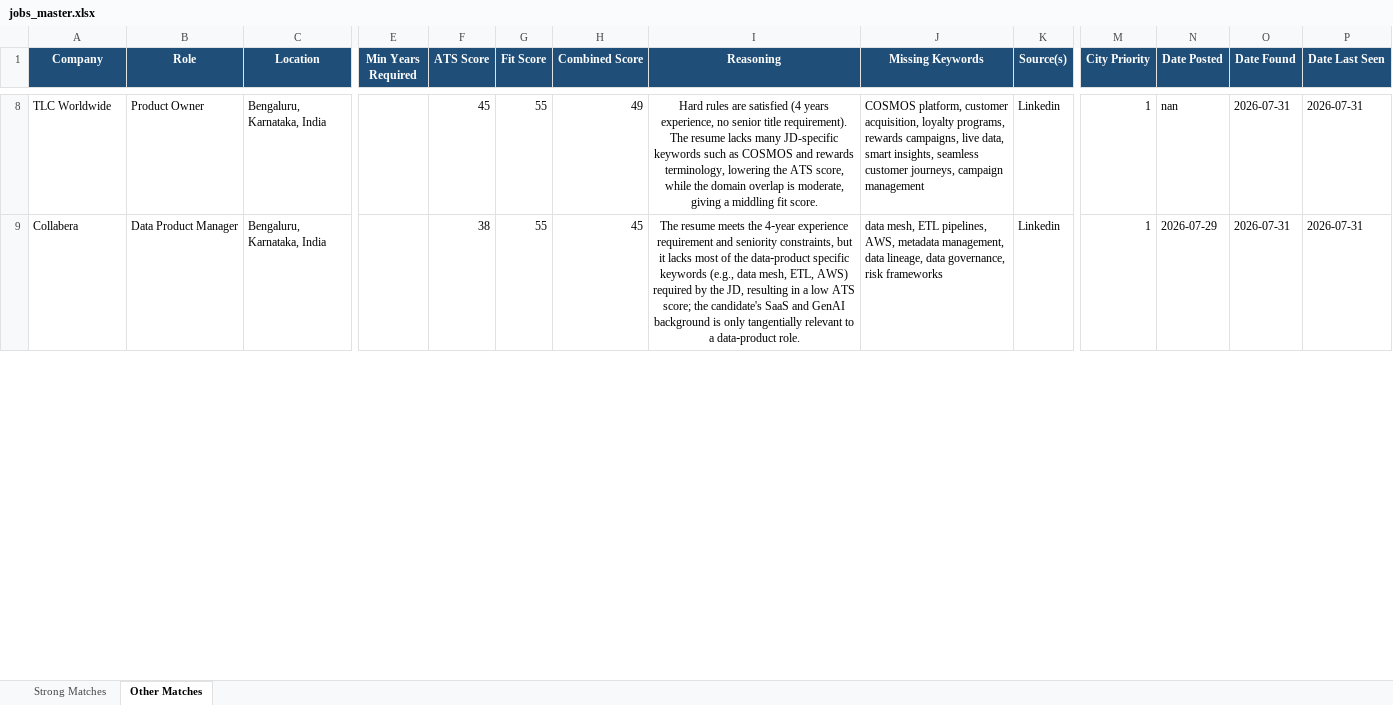
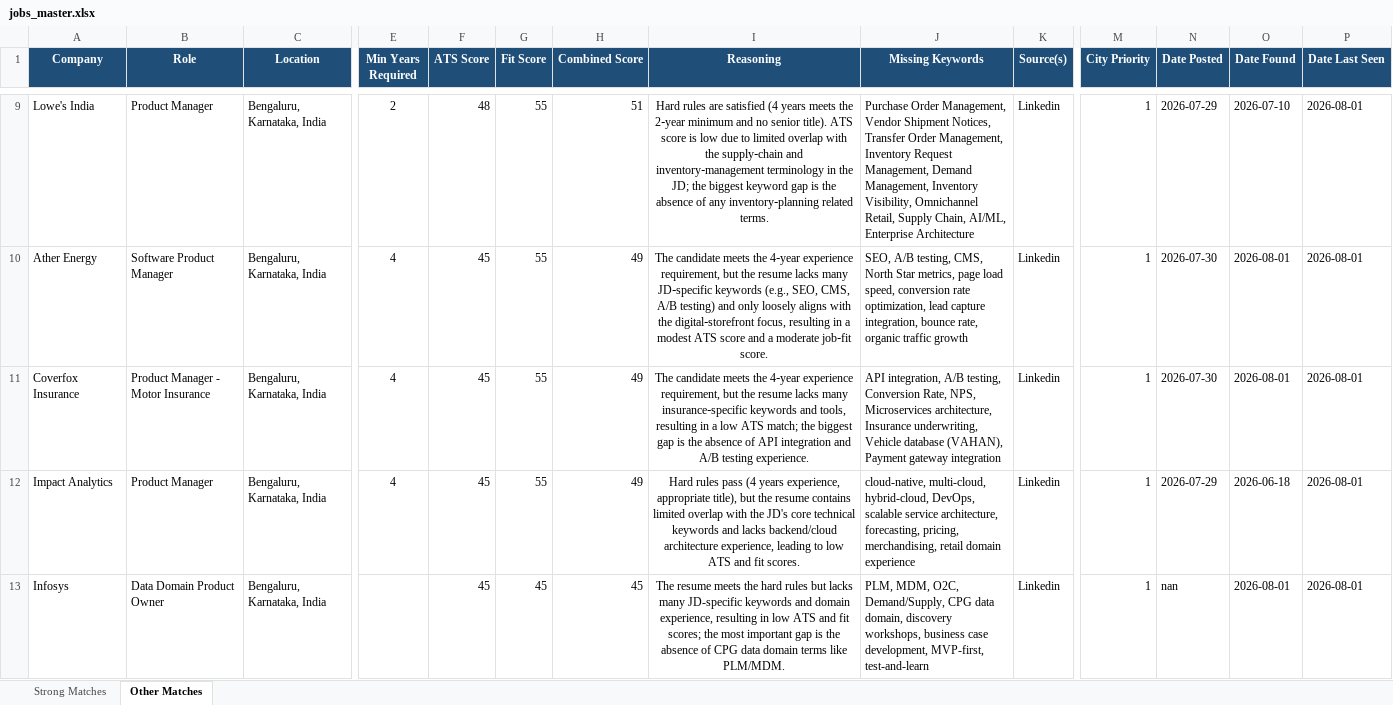
Before and after one commit to anirbanp19/Job-Tracker, an Excel workbook: output/jobs_master.xlsx, sheet Other Matches, drawn as a sheet; only a part is shown, gaps mark what is left out; values as stored, in another font and other column widths than the file's, no borders; addresses are those after the commit; rows hold the shown columns only; the diff covers the shown part only; the diff names each change by its address in the sheet, - before the commit and + after, or states it on an @@ line.

```diff
--- a/output/jobs_master.xlsx (sheet Other Matches)
+++ b/output/jobs_master.xlsx (sheet Other Matches)
+row 9: Lowe's India | Product Manager | Bengaluru, Karnataka, India | 2 | 48 | 55 | 51 | Hard rules are satisfied (4 years meets the 2‑year minimum and no senior title). ATS score is low due to limited overlap with the supply‑chain and inventory‑management terminology in the JD; the biggest keyword gap is the absence of any inventory‑planning related terms. | Purchase Order Management, Vendor Shipment Notices, Transfer Order Management, Inventory Request Management, Demand Management, Inventory Visibility, Omnichannel Retail, Supply Chain, AI/ML, Enterprise Architecture | Linkedin | 1 | 2026-07-29 | 2026-07-10 | 2026-08-01
-A10 (Company): TLC Worldwide
+A10 (Company): Ather Energy
-B10 (Role): Product Owner
+B10 (Role): Software Product Manager
-E10 (Min Years Required): (empty)
+E10 (Min Years Required): 4
-I10 (Reasoning): Hard rules are satisfied (4 years experience, no senior title requirement). The resume lacks many JD-specific keywords such as COSMOS and rewards terminology, lowering the ATS score, while the domain overlap is moderate, giving a middling fit score.
+I10 (Reasoning): The candidate meets the 4‑year experience requirement, but the resume lacks many JD‑specific keywords (e.g., SEO, CMS, A/B testing) and only loosely aligns with the digital‑storefront focus, resulting in a modest ATS score and a moderate job‑fit score.
-J10 (Missing Keywords): COSMOS platform, customer acquisition, loyalty programs, rewards campaigns, live data, smart insights, seamless customer journeys, campaign management
+J10 (Missing Keywords): SEO, A/B testing, CMS, North Star metrics, page load speed, conversion rate optimization, lead capture integration, bounce rate, organic traffic growth
-N10 (Date Posted): nan
+N10 (Date Posted): 2026-07-30
-O10 (Date Found): 2026-07-31
+O10 (Date Found): 2026-08-01
-P10 (Date Last Seen): 2026-07-31
+P10 (Date Last Seen): 2026-08-01
+row 11: Coverfox Insurance | Product Manager - Motor Insurance | Bengaluru, Karnataka, India | 4 | 45 | 55 | 49 | The candidate meets the 4‑year experience requirement, but the resume lacks many insurance‑specific keywords and tools, resulting in a low ATS match; the biggest gap is the absence of API integration and A/B testing experience. | API integration, A/B testing, Conversion Rate, NPS, Microservices architecture, Insurance underwriting, Vehicle database (VAHAN), Payment gateway integration | Linkedin | 1 | 2026-07-30 | 2026-08-01 | 2026-08-01
-A12 (Company): Collabera
+A12 (Company): Impact Analytics
-B12 (Role): Data Product Manager
+B12 (Role): Product Manager
-E12 (Min Years Required): (empty)
+E12 (Min Years Required): 4
-F12 (ATS Score): 38
+F12 (ATS Score): 45
-H12 (Combined Score): 45
+H12 (Combined Score): 49
-I12 (Reasoning): The resume meets the 4‑year experience requirement and seniority constraints, but it lacks most of the data‑product specific keywords (e.g., data mesh, ETL, AWS) required by the JD, resulting in a low ATS score; the candidate's SaaS and GenAI background is only tangentially relevant to a data‑product role.
+I12 (Reasoning): Hard rules pass (4 years experience, appropriate title), but the resume contains limited overlap with the JD's core technical keywords and lacks backend/cloud architecture experience, leading to low ATS and fit scores.
-J12 (Missing Keywords): data mesh, ETL pipelines, AWS, metadata management, data lineage, data governance, risk frameworks
+J12 (Missing Keywords): cloud-native, multi-cloud, hybrid-cloud, DevOps, scalable service architecture, forecasting, pricing, merchandising, retail domain experience
-O12 (Date Found): 2026-07-31
+O12 (Date Found): 2026-06-18
-P12 (Date Last Seen): 2026-07-31
+P12 (Date Last Seen): 2026-08-01
+row 13: Infosys | Data Domain Product Owner | Bengaluru, Karnataka, India |  | 45 | 45 | 45 | The resume meets the hard rules but lacks many JD-specific keywords and domain experience, resulting in low ATS and fit scores; the most important gap is the absence of CPG data domain terms like PLM/MDM. | PLM, MDM, O2C, Demand/Supply, CPG data domain, discovery workshops, business case development, MVP-first, test-and-learn | Linkedin | 1 | nan | 2026-08-01 | 2026-08-01
```
Also changed, not shown: 12 added rows, 5 removed rows and 19 edited cells elsewhere in this sheet, sheet Strong Matches, 1 other file.
